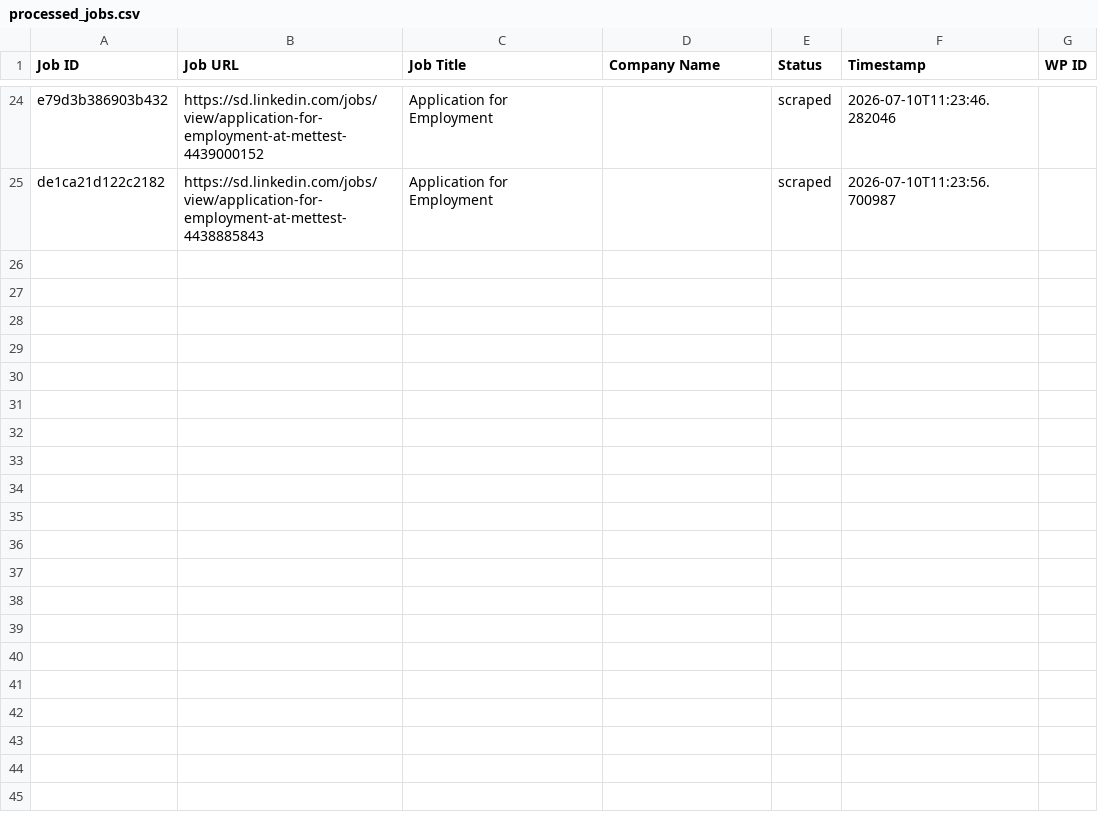
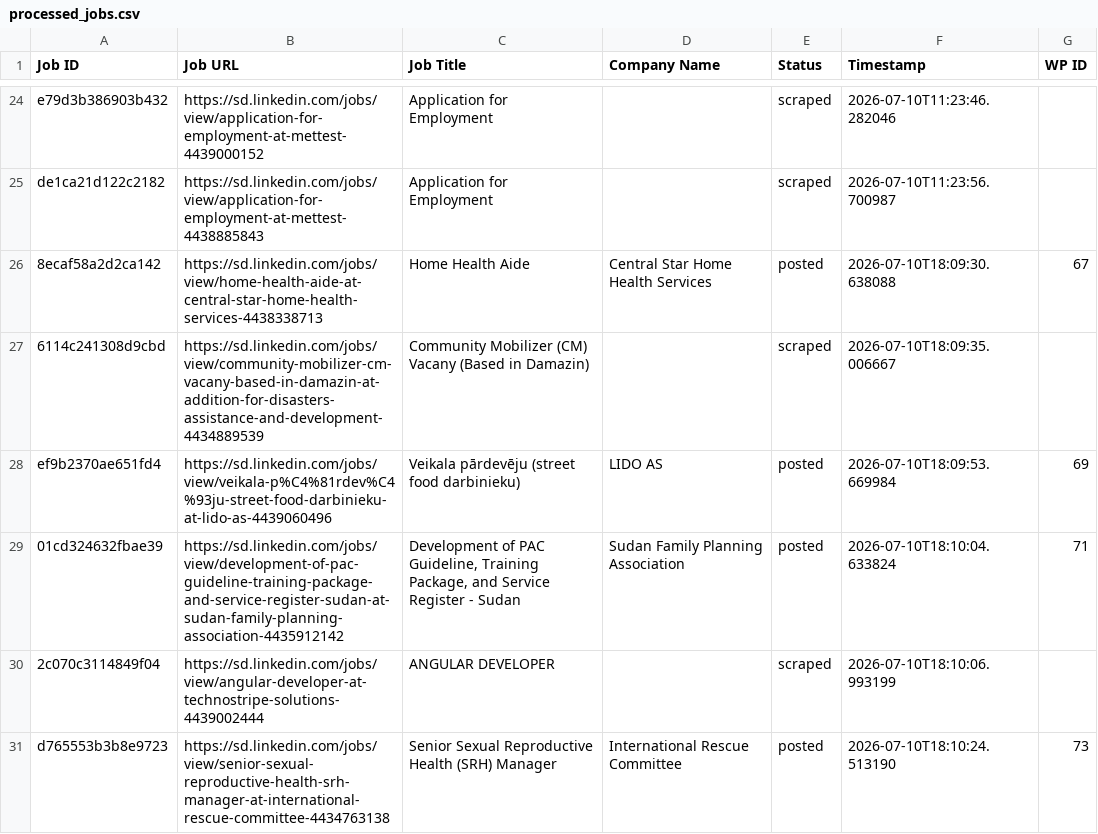
Before and after one commit to vindoky/sd, a CSV file: processed_jobs.csv, drawn as a sheet; only a part is shown, gaps mark what is left out.

```diff
--- a/processed_jobs.csv
+++ b/processed_jobs.csv
@@ -25 +25,7 @@ e79d3b386903b432,https://sd.linkedin.com/jobs/view/application-for-employment-at
 de1ca21d122c2182,https://sd.linkedin.com/jobs/view/application-for-employment-at-mettest-4438885843,Application for Employment,,scraped,2026-07-10T11:23:56.700987,
+8ecaf58a2d2ca142,https://sd.linkedin.com/jobs/view/home-health-aide-at-central-star-home-health-services-4438338713,Home Health Aide,Central Star Home Health Services,posted,2026-07-10T18:09:30.638088,67
+6114c241308d9cbd,https://sd.linkedin.com/jobs/view/community-mobilizer-cm-vacany-based-in-damazin-at-addition-for-disasters-assistance-and-development-4434889539,Community Mobilizer (CM) Vacany (Based in Damazin),,scraped,2026-07-10T18:09:35.006667,
+ef9b2370ae651fd4,https://sd.linkedin.com/jobs/view/veikala-p%C4%81rdev%C4%93ju-street-food-darbinieku-at-lido-as-4439060496,Veikala pārdevēju (street food darbinieku),LIDO AS,posted,2026-07-10T18:09:53.669984,69
+01cd324632fbae39,https://sd.linkedin.com/jobs/view/development-of-pac-guideline-training-package-and-service-register-sudan-at-sudan-family-planning-association-4435912142,"Development of PAC Guideline, Training Package, and Service Register - Sudan",Sudan Family Planning Association,posted,2026-07-10T18:10:04.633824,71
+2c070c3114849f04,https://sd.linkedin.com/jobs/view/angular-developer-at-technostripe-solutions-4439002444,ANGULAR DEVELOPER,,scraped,2026-07-10T18:10:06.993199,
+d765553b3b8e9723,https://sd.linkedin.com/jobs/view/senior-sexual-reproductive-health-srh-manager-at-international-rescue-committee-4434763138,Senior Sexual Reproductive Health (SRH) Manager,International Rescue Committee,posted,2026-07-10T18:10:24.513190,73
```
